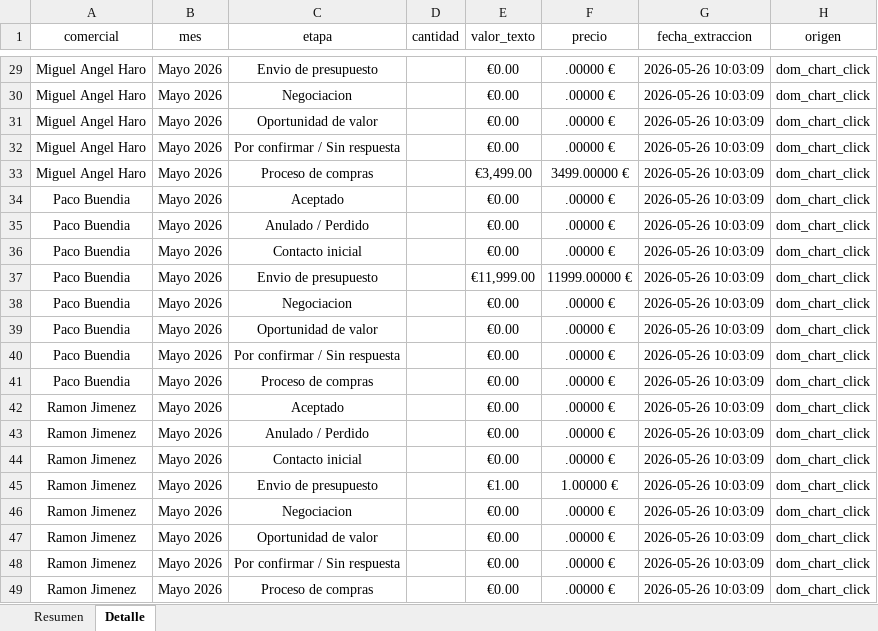
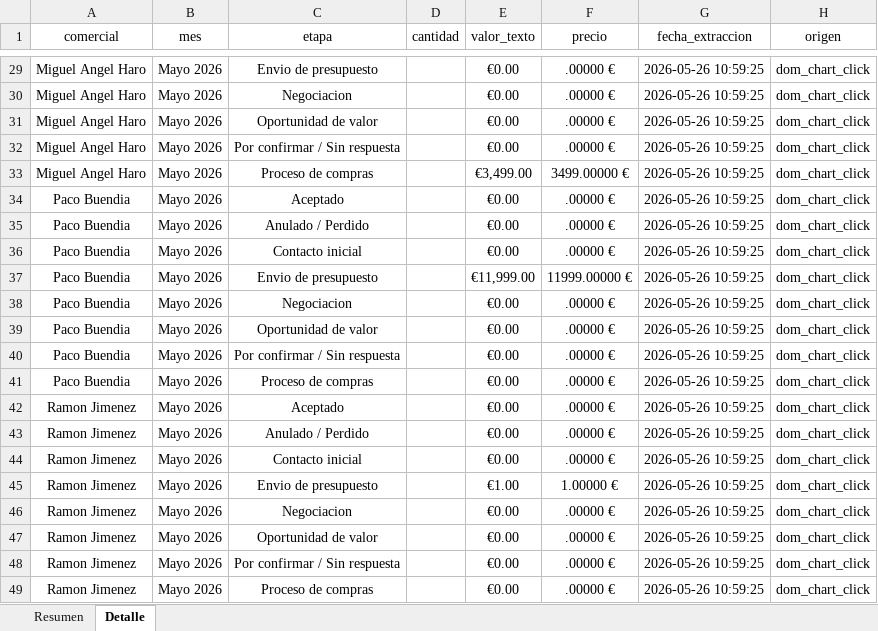
Before and after one commit to daniel-wd2/Extraccion-datos, an Excel workbook: ferniq_oportunidad_scraper/resultado_etapa_ferniq.xlsx, sheet Detalle, drawn as a sheet; only a part is shown, gaps mark what is left out; values as stored, in another font and other column widths than the file's, no borders; the diff covers the shown part only; the diff names each change by its address in the sheet, - before the commit and + after, or states it on an @@ line.

```diff
--- a/ferniq_oportunidad_scraper/resultado_etapa_ferniq.xlsx (sheet Detalle)
+++ b/ferniq_oportunidad_scraper/resultado_etapa_ferniq.xlsx (sheet Detalle)
-G29:G49 (fecha_extraccion): 2026-05-26 10:03:09
+G29:G49 (fecha_extraccion): 2026-05-26 10:59:25
```
Also changed, not shown: 8 added rows, 8 removed rows and 19 edited cells elsewhere in this sheet, 2 other files.
